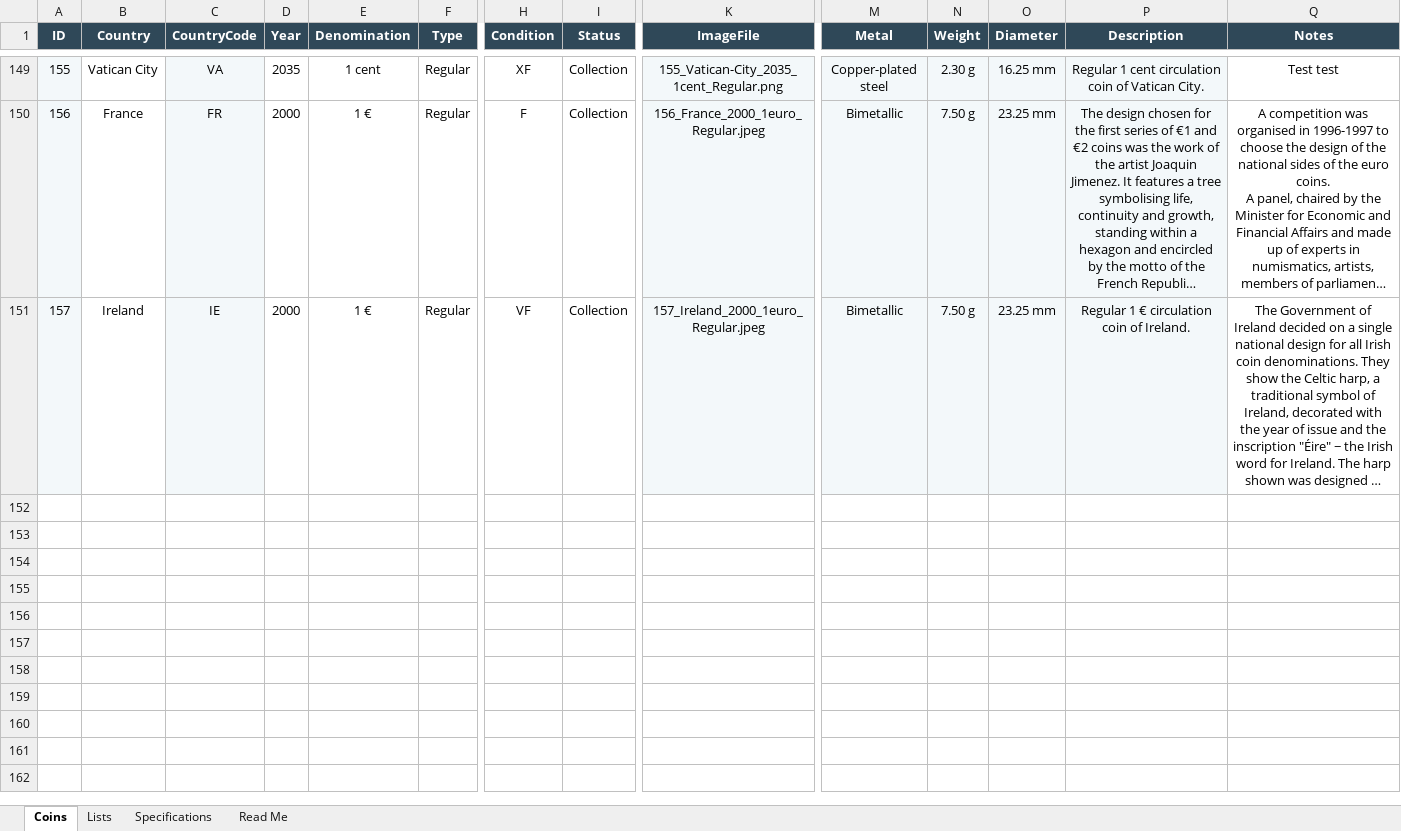
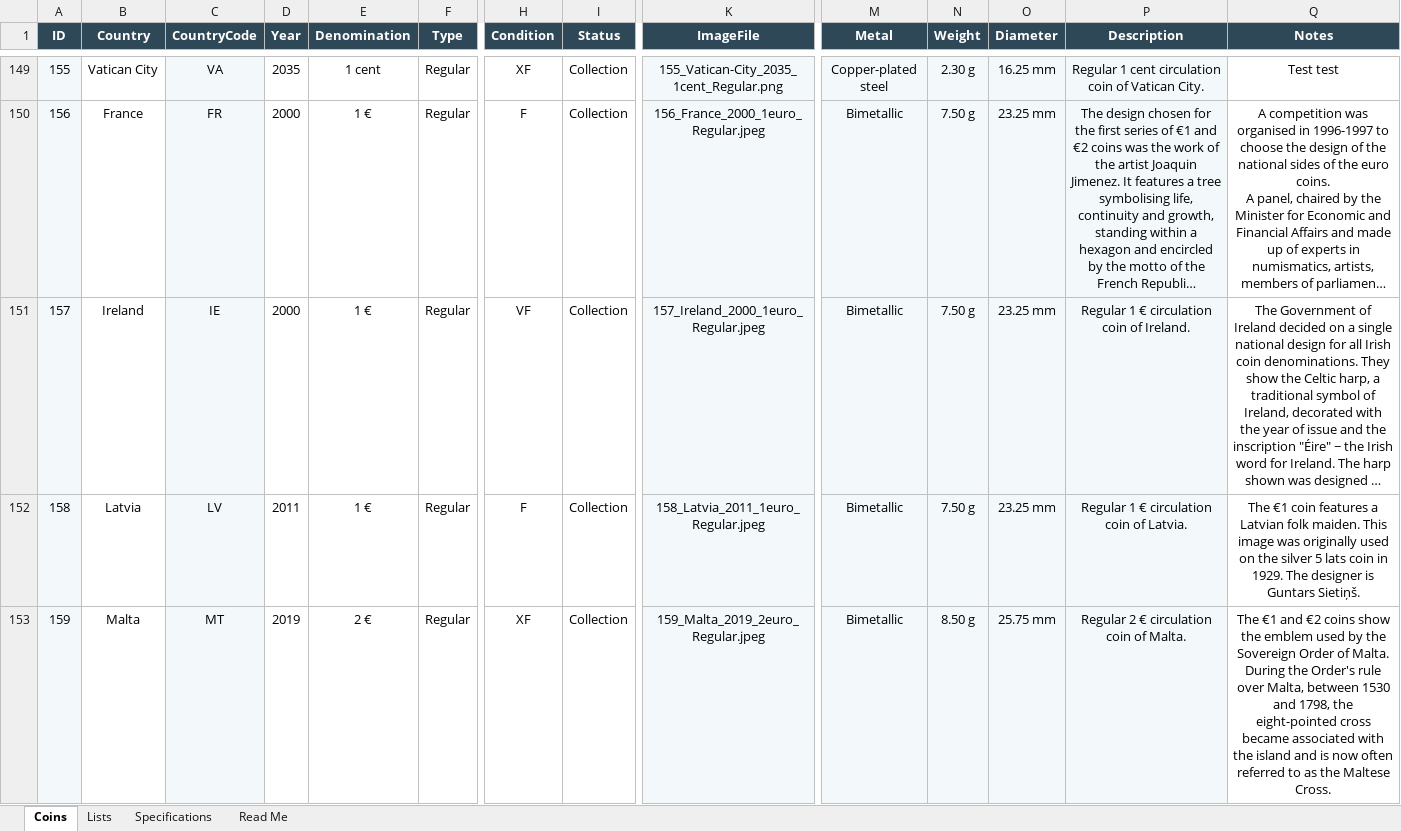
Before and after one commit to coins-mp/coins-mp.github.io, an Excel workbook: data/Euro_Coin_Catalog_Automation.xlsx, sheet Coins, drawn as a sheet; only a part is shown, gaps mark what is left out; long unchanged cells end in …; values as stored, in another font and other column widths than the file's, no borders; conditional formats not drawn; rows hold the shown columns only; the diff covers the shown part only; the diff names each change by its address in the sheet, - before the commit and + after, or states it on an @@ line.

```diff
--- a/data/Euro_Coin_Catalog_Automation.xlsx (sheet Coins)
+++ b/data/Euro_Coin_Catalog_Automation.xlsx (sheet Coins)
+row 152: 158 | Latvia | LV | 2011 | 1 € | Regular | F | Collection | 158_Latvia_2011_1euro_Regular.jpeg | Bimetallic | 7.50 g | 23.25 mm | Regular 1 € circulation coin of Latvia. | The €1 coin features a Latvian folk maiden. This image was originally used on the silver 5 lats coin in 1929. The designer is Guntars Sietiņš.
+row 153: 159 | Malta | MT | 2019 | 2 € | Regular | XF | Collection | 159_Malta_2019_2euro_Regular.jpeg | Bimetallic | 8.50 g | 25.75 mm | Regular 2 € circulation coin of Malta. | The €1 and €2 coins show the emblem used by the Sovereign Order of Malta. During the Order's rule over Malta, between 1530 and 1798, the eight-pointed cross became associated with the island and is now often referred to as the Maltese Cross.
```
Also changed, not shown: 2 added rows elsewhere in this sheet, 1 other file.
